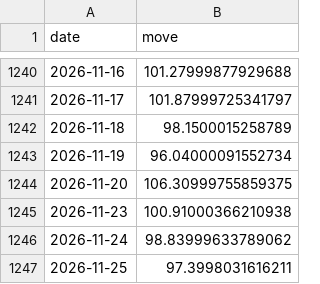
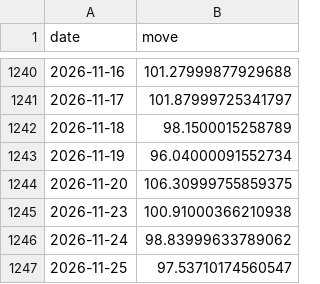
Before and after one commit to abhijitkikale/bharatpulse, a CSV file: data/move.csv, drawn as a sheet; only a part is shown, gaps mark what is left out.

```diff
--- a/data/move.csv
+++ b/data/move.csv
@@ -1246,2 +1246,2 @@ date,move
 2026-11-24,98.83999633789062
-2026-11-25,97.3998031616211
+2026-11-25,97.53710174560547
```
